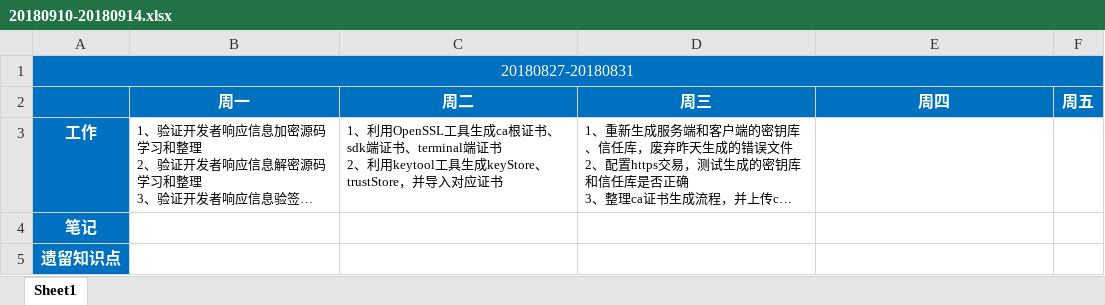
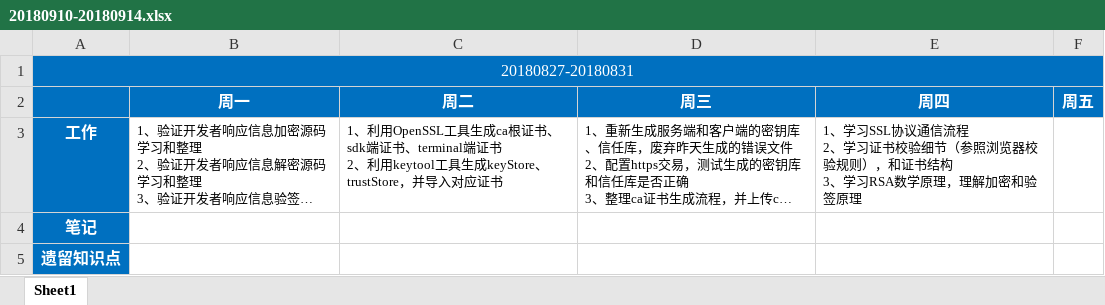
Before and after one commit to BuQingYan/MyNote, an Excel workbook: WorkDiary/20180910-20180914.xlsx, sheet Sheet1, drawn as a sheet; long unchanged cells end in …; values as stored, in another font and other column widths than the file's, no borders; ↵ is a line break in a cell; the diff names each change by its address in the sheet, - before the commit and + after, or states it on an @@ line.

Commit message:
cd

```diff
--- a/WorkDiary/20180910-20180914.xlsx (sheet Sheet1)
+++ b/WorkDiary/20180910-20180914.xlsx (sheet Sheet1)
-E3 (周四): (empty)
+E3 (周四): 1、学习SSL协议通信流程 ↵ 2、学习证书校验细节（参照浏览器校验规则），和证书结构 ↵ 3、学习RSA数学原理，理解加密和验签原理
```
